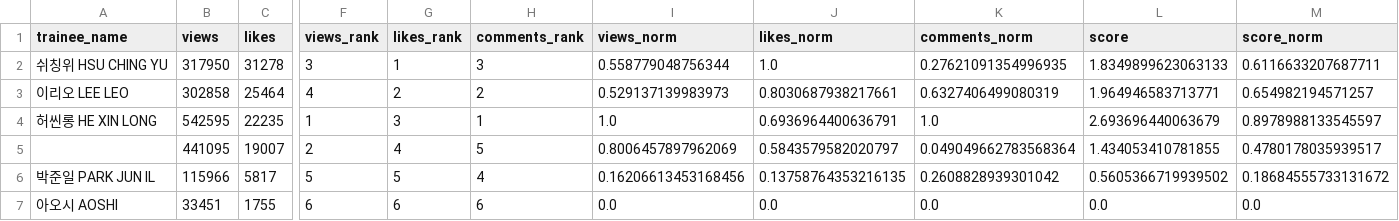
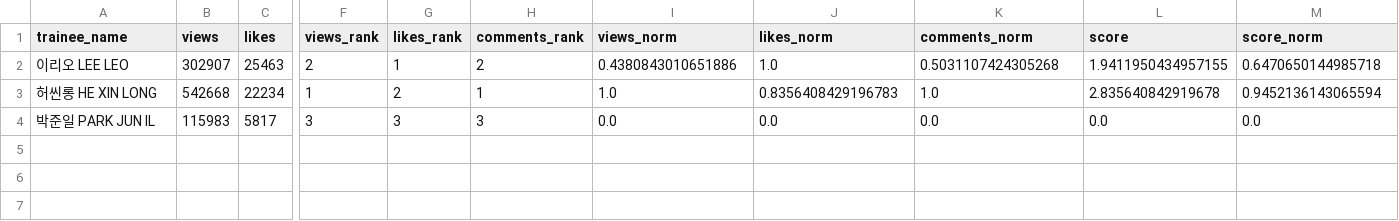
Before and after one commit to b2p-analysis/fancams, a CSV file: data/top8_likes.csv, drawn as a sheet; only a part is shown, gaps mark what is left out; removed rows and columns are numbered as before the commit, all else as after; rows hold the shown columns only; the diff covers the shown part only; the diff names each change by its address in the sheet, - before the commit and + after, or states it on an @@ line.

```diff
--- a/data/top8_likes.csv
+++ b/data/top8_likes.csv
-row 2: 쉬칭위 HSU CHING YU | 317950 | 31278 | 3 | 1 | 3 | 0.558779048756344 | 1.0 | 0.27621091354996935 | 1.8349899623063133 | 0.6116633207687711
-B2 (views): 302858
+B2 (views): 302907
-C2 (likes): 25464
+C2 (likes): 25463
-F2 (views_rank): 4
+F2 (views_rank): 2
-G2 (likes_rank): 2
+G2 (likes_rank): 1
-I2 (views_norm): 0.529137139983973
+I2 (views_norm): 0.4380843010651886
-J2 (likes_norm): 0.8030687938217661
+J2 (likes_norm): 1.0
-K2 (comments_norm): 0.6327406499080319
+K2 (comments_norm): 0.5031107424305268
-L2 (score): 1.964946583713771
+L2 (score): 1.9411950434957155
-M2 (score_norm): 0.654982194571257
+M2 (score_norm): 0.6470650144985718
-B3 (views): 542595
+B3 (views): 542668
-C3 (likes): 22235
+C3 (likes): 22234
-G3 (likes_rank): 3
+G3 (likes_rank): 2
-J3 (likes_norm): 0.6936964400636791
+J3 (likes_norm): 0.8356408429196783
-L3 (score): 2.693696440063679
+L3 (score): 2.835640842919678
-M3 (score_norm): 0.8978988133545597
+M3 (score_norm): 0.9452136143065594
-row 5:  | 441095 | 19007 | 2 | 4 | 5 | 0.8006457897962069 | 0.5843579582020797 | 0.049049662783568364 | 1.434053410781855 | 0.4780178035939517
-B4 (views): 115966
+B4 (views): 115983
-F4 (views_rank): 5
+F4 (views_rank): 3
-G4 (likes_rank): 5
+G4 (likes_rank): 3
-H4 (comments_rank): 4
+H4 (comments_rank): 3
-I4 (views_norm): 0.16206613453168456
+I4 (views_norm): 0.0
-J4 (likes_norm): 0.13758764353216135
+J4 (likes_norm): 0.0
-K4 (comments_norm): 0.2608828939301042
+K4 (comments_norm): 0.0
-L4 (score): 0.5605366719939502
+L4 (score): 0.0
-M4 (score_norm): 0.18684555733131672
+M4 (score_norm): 0.0
-row 7: 아오시 AOSHI | 33451 | 1755 | 6 | 6 | 6 | 0.0 | 0.0 | 0.0 | 0.0 | 0.0
```
Also changed, not shown: 1 edited cell elsewhere in this file, data/history.csv, data/top8_overall.csv, 2 other files.
